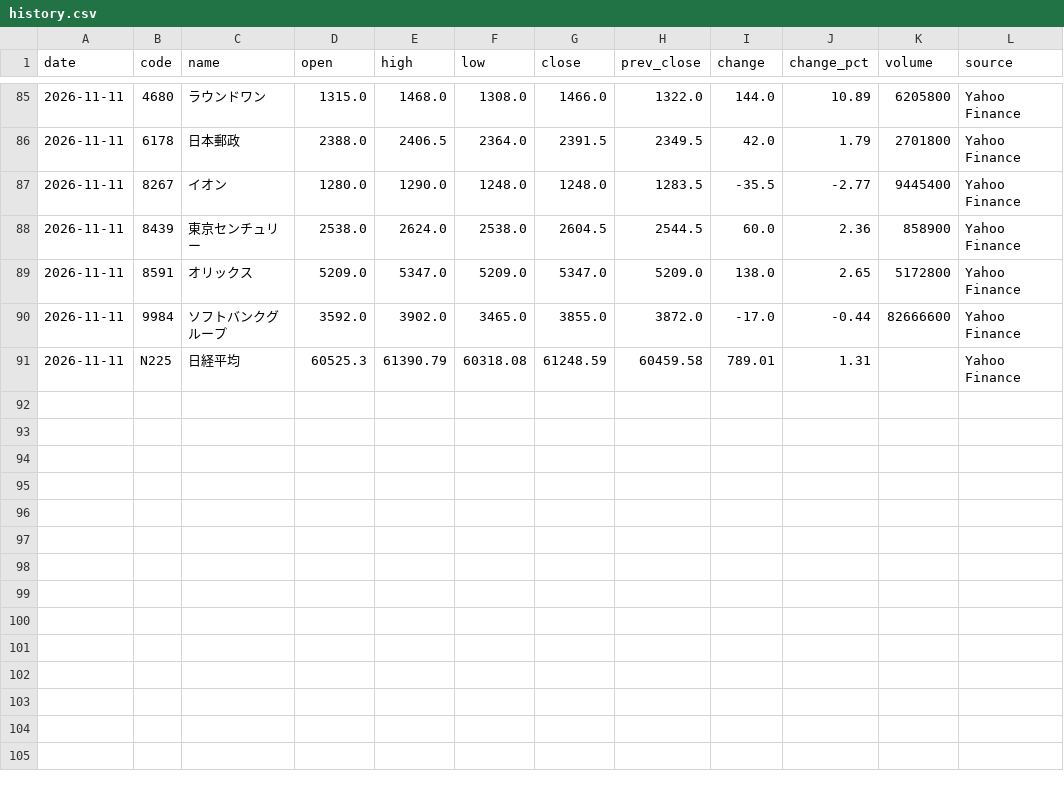
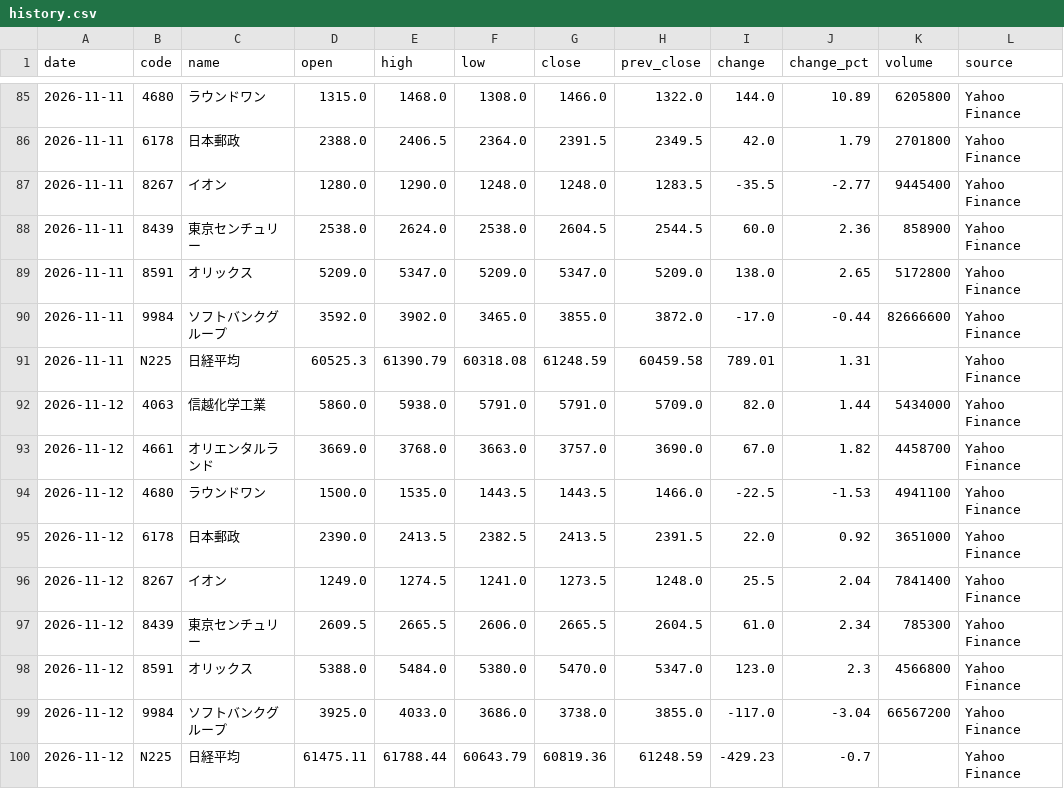
Before and after one commit to yuni10001/kabuka, a CSV file: data/history.csv, drawn as a sheet; only a part is shown, gaps mark what is left out.

```diff
--- a/data/history.csv
+++ b/data/history.csv
@@ -91 +91,10 @@ date,code,name,open,high,low,close,prev_close,change,change_pct,volume,source
 2026-11-11,N225,日経平均,60525.3,61390.79,60318.08,61248.59,60459.58,789.01,1.31,,Yahoo Finance
+2026-11-12,4063,信越化学工業,5860.0,5938.0,5791.0,5791.0,5709.0,82.0,1.44,5434000,Yahoo Finance
+2026-11-12,4661,オリエンタルランド,3669.0,3768.0,3663.0,3757.0,3690.0,67.0,1.82,4458700,Yahoo Finance
+2026-11-12,4680,ラウンドワン,1500.0,1535.0,1443.5,1443.5,1466.0,-22.5,-1.53,4941100,Yahoo Finance
+2026-11-12,6178,日本郵政,2390.0,2413.5,2382.5,2413.5,2391.5,22.0,0.92,3651000,Yahoo Finance
+2026-11-12,8267,イオン,1249.0,1274.5,1241.0,1273.5,1248.0,25.5,2.04,7841400,Yahoo Finance
+2026-11-12,8439,東京センチュリー,2609.5,2665.5,2606.0,2665.5,2604.5,61.0,2.34,785300,Yahoo Finance
+2026-11-12,8591,オリックス,5388.0,5484.0,5380.0,5470.0,5347.0,123.0,2.3,4566800,Yahoo Finance
+2026-11-12,9984,ソフトバンクグループ,3925.0,4033.0,3686.0,3738.0,3855.0,-117.0,-3.04,66567200,Yahoo Finance
+2026-11-12,N225,日経平均,61475.11,61788.44,60643.79,60819.36,61248.59,-429.23,-0.7,,Yahoo Finance
```
Also changed, not shown: 1 other file.
